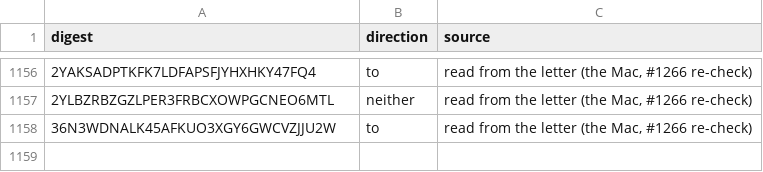
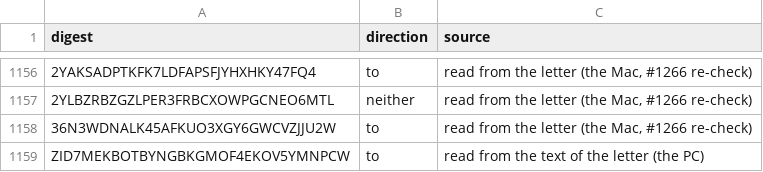
Before and after one commit to Robin-IA/Congressional-Letters-Dev, a CSV file: vocabulary/letter-direction.csv, drawn as a sheet; only a part is shown, gaps mark what is left out; the diff names each change by its address in the sheet, - before the commit and + after, or states it on an @@ line.

```diff
--- a/vocabulary/letter-direction.csv
+++ b/vocabulary/letter-direction.csv
+row 1159: ZID7MEKBOTBYNGBKGMOF4EKOV5YMNPCW | to | read from the text of the letter (the PC)
```
Also changed, not shown: letters-vocabulary-needs/letters.csv, 5 other files.
